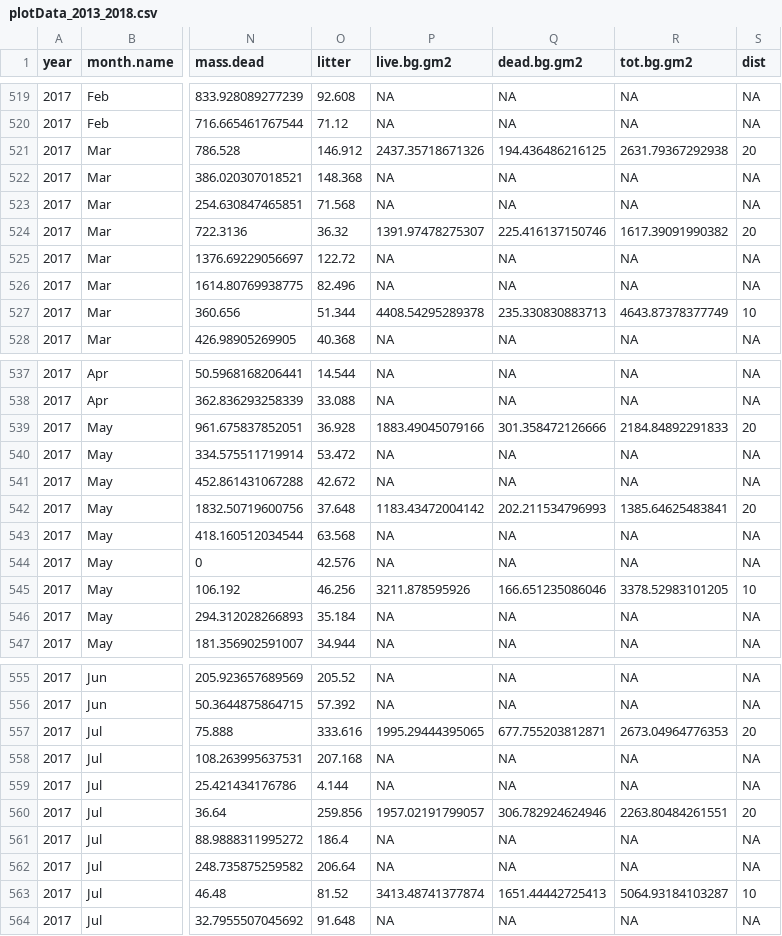
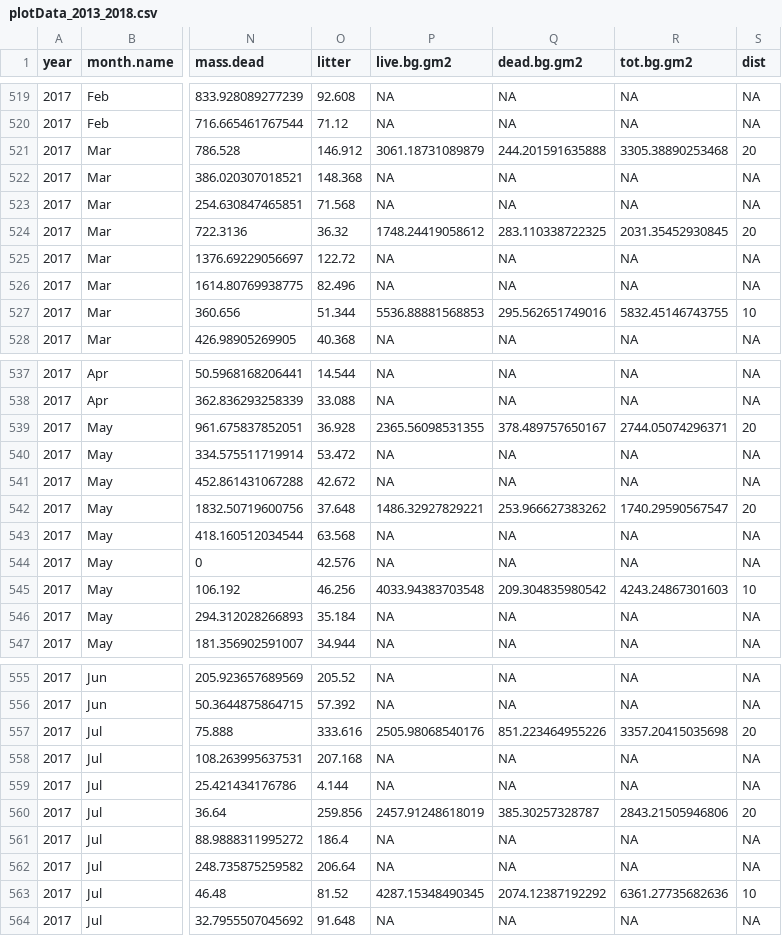
Before and after one commit to troyhill/LUMCONplants, a CSV file: inst/extdata/plotData_2013_2018.csv, drawn as a sheet; only a part is shown, gaps mark what is left out; the diff covers the shown part only; the diff names each change by its address in the sheet, - before the commit and + after, or states it on an @@ line.

```diff
--- a/inst/extdata/plotData_2013_2018.csv
+++ b/inst/extdata/plotData_2013_2018.csv
-P521 (live.bg.gm2): 2437.35718671326
+P521 (live.bg.gm2): 3061.18731089879
-Q521 (dead.bg.gm2): 194.436486216125
+Q521 (dead.bg.gm2): 244.201591635888
-R521 (tot.bg.gm2): 2631.79367292938
+R521 (tot.bg.gm2): 3305.38890253468
-P524 (live.bg.gm2): 1391.97478275307
+P524 (live.bg.gm2): 1748.24419058612
-Q524 (dead.bg.gm2): 225.416137150746
+Q524 (dead.bg.gm2): 283.110338722325
-R524 (tot.bg.gm2): 1617.39091990382
+R524 (tot.bg.gm2): 2031.35452930845
-P527 (live.bg.gm2): 4408.54295289378
+P527 (live.bg.gm2): 5536.88881568853
-Q527 (dead.bg.gm2): 235.330830883713
+Q527 (dead.bg.gm2): 295.562651749016
-R527 (tot.bg.gm2): 4643.87378377749
+R527 (tot.bg.gm2): 5832.45146743755
-P539 (live.bg.gm2): 1883.49045079166
+P539 (live.bg.gm2): 2365.56098531355
-Q539 (dead.bg.gm2): 301.358472126666
+Q539 (dead.bg.gm2): 378.489757650167
-R539 (tot.bg.gm2): 2184.84892291833
+R539 (tot.bg.gm2): 2744.05074296371
-P542 (live.bg.gm2): 1183.43472004142
+P542 (live.bg.gm2): 1486.32927829221
-Q542 (dead.bg.gm2): 202.211534796993
+Q542 (dead.bg.gm2): 253.966627383262
-R542 (tot.bg.gm2): 1385.64625483841
+R542 (tot.bg.gm2): 1740.29590567547
-P545 (live.bg.gm2): 3211.878595926
+P545 (live.bg.gm2): 4033.94383703548
-Q545 (dead.bg.gm2): 166.651235086046
+Q545 (dead.bg.gm2): 209.304835980542
-R545 (tot.bg.gm2): 3378.52983101205
+R545 (tot.bg.gm2): 4243.24867301603
-P557 (live.bg.gm2): 1995.29444395065
+P557 (live.bg.gm2): 2505.98068540176
-Q557 (dead.bg.gm2): 677.755203812871
+Q557 (dead.bg.gm2): 851.223464955226
-R557 (tot.bg.gm2): 2673.04964776353
+R557 (tot.bg.gm2): 3357.20415035698
-P560 (live.bg.gm2): 1957.02191799057
+P560 (live.bg.gm2): 2457.91248618019
-Q560 (dead.bg.gm2): 306.782924624946
+Q560 (dead.bg.gm2): 385.30257328787
-R560 (tot.bg.gm2): 2263.80484261551
+R560 (tot.bg.gm2): 2843.21505946806
-P563 (live.bg.gm2): 3413.48741377874
+P563 (live.bg.gm2): 4287.15348490345
-Q563 (dead.bg.gm2): 1651.44442725413
+Q563 (dead.bg.gm2): 2074.12387192292
-R563 (tot.bg.gm2): 5064.93184103287
+R563 (tot.bg.gm2): 6361.27735682636
```
Also changed, not shown: 81 edited cells elsewhere in this file, 3 other files.
